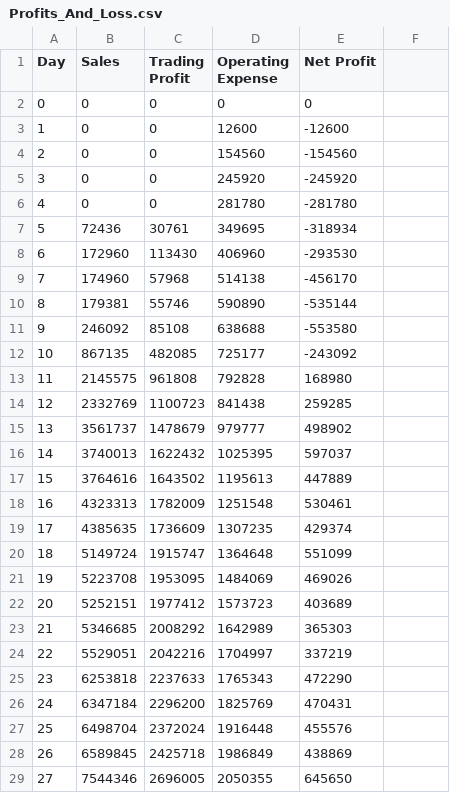
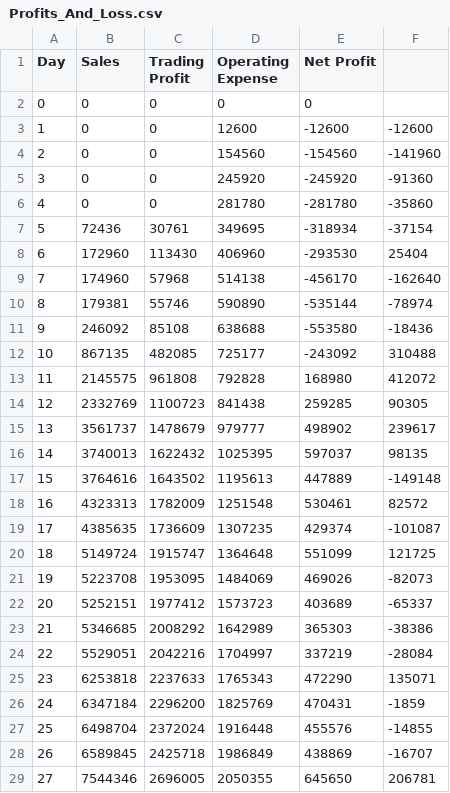
Before and after one commit to gwynvth/project_group1, a CSV file: csv_reports/Profits_And_Loss.csv, drawn as a sheet; only a part is shown; the diff covers the shown part only.

Commit message:
no

```diff
--- a/csv_reports/Profits_And_Loss.csv
+++ b/csv_reports/Profits_And_Loss.csv
@@ -3,27 +3,27 @@
-1,0,0,12600,-12600
-2,0,0,154560,-154560
-3,0,0,245920,-245920
-4,0,0,281780,-281780
-5,72436,30761,349695,-318934
-6,172960,113430,406960,-293530
-7,174960,57968,514138,-456170
-8,179381,55746,590890,-535144
-9,246092,85108,638688,-553580
-10,867135,482085,725177,-243092
-11,2145575,961808,792828,168980
-12,2332769,1100723,841438,259285
-13,3561737,1478679,979777,498902
-14,3740013,1622432,1025395,597037
-15,3764616,1643502,1195613,447889
-16,4323313,1782009,1251548,530461
-17,4385635,1736609,1307235,429374
-18,5149724,1915747,1364648,551099
-19,5223708,1953095,1484069,469026
-20,5252151,1977412,1573723,403689
-21,5346685,2008292,1642989,365303
-22,5529051,2042216,1704997,337219
-23,6253818,2237633,1765343,472290
-24,6347184,2296200,1825769,470431
-25,6498704,2372024,1916448,455576
-26,6589845,2425718,1986849,438869
-27,7544346,2696005,2050355,645650
+1,0,0,12600,-12600,-12600
+2,0,0,154560,-154560,-141960
+3,0,0,245920,-245920,-91360
+4,0,0,281780,-281780,-35860
+5,72436,30761,349695,-318934,-37154
+6,172960,113430,406960,-293530,25404
+7,174960,57968,514138,-456170,-162640
+8,179381,55746,590890,-535144,-78974
+9,246092,85108,638688,-553580,-18436
+10,867135,482085,725177,-243092,310488
+11,2145575,961808,792828,168980,412072
+12,2332769,1100723,841438,259285,90305
+13,3561737,1478679,979777,498902,239617
+14,3740013,1622432,1025395,597037,98135
+15,3764616,1643502,1195613,447889,-149148
+16,4323313,1782009,1251548,530461,82572
+17,4385635,1736609,1307235,429374,-101087
+18,5149724,1915747,1364648,551099,121725
+19,5223708,1953095,1484069,469026,-82073
+20,5252151,1977412,1573723,403689,-65337
+21,5346685,2008292,1642989,365303,-38386
+22,5529051,2042216,1704997,337219,-28084
+23,6253818,2237633,1765343,472290,135071
+24,6347184,2296200,1825769,470431,-1859
+25,6498704,2372024,1916448,455576,-14855
+26,6589845,2425718,1986849,438869,-16707
+27,7544346,2696005,2050355,645650,206781
```
Also changed, not shown: 63 edited cells elsewhere in this file.
